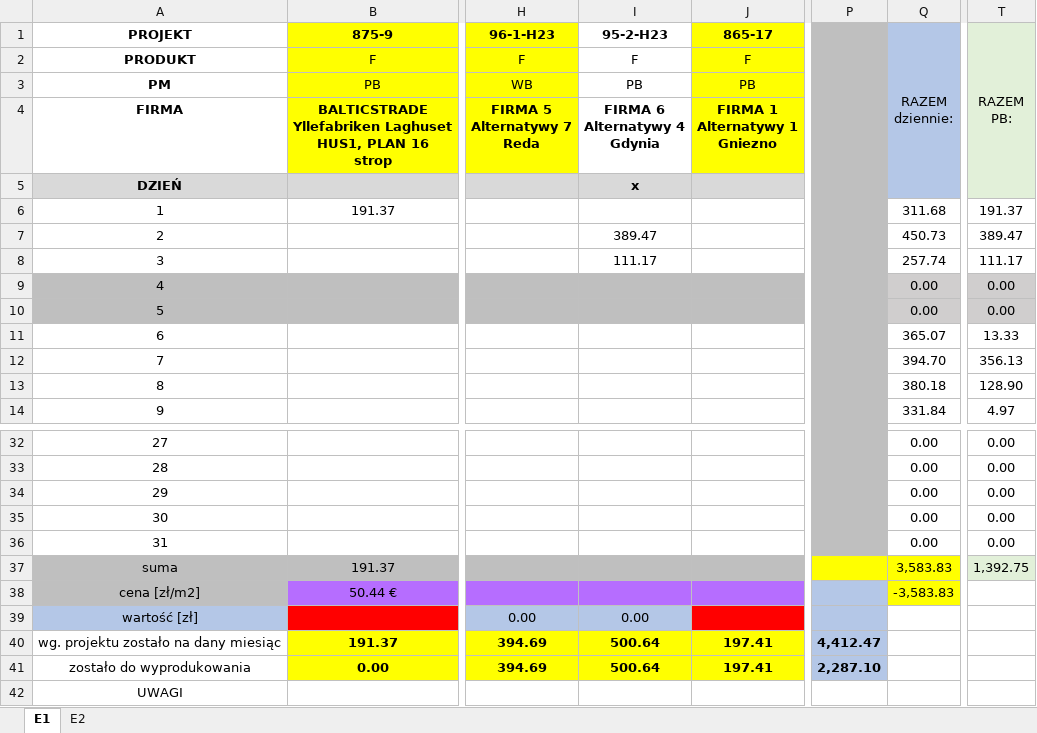
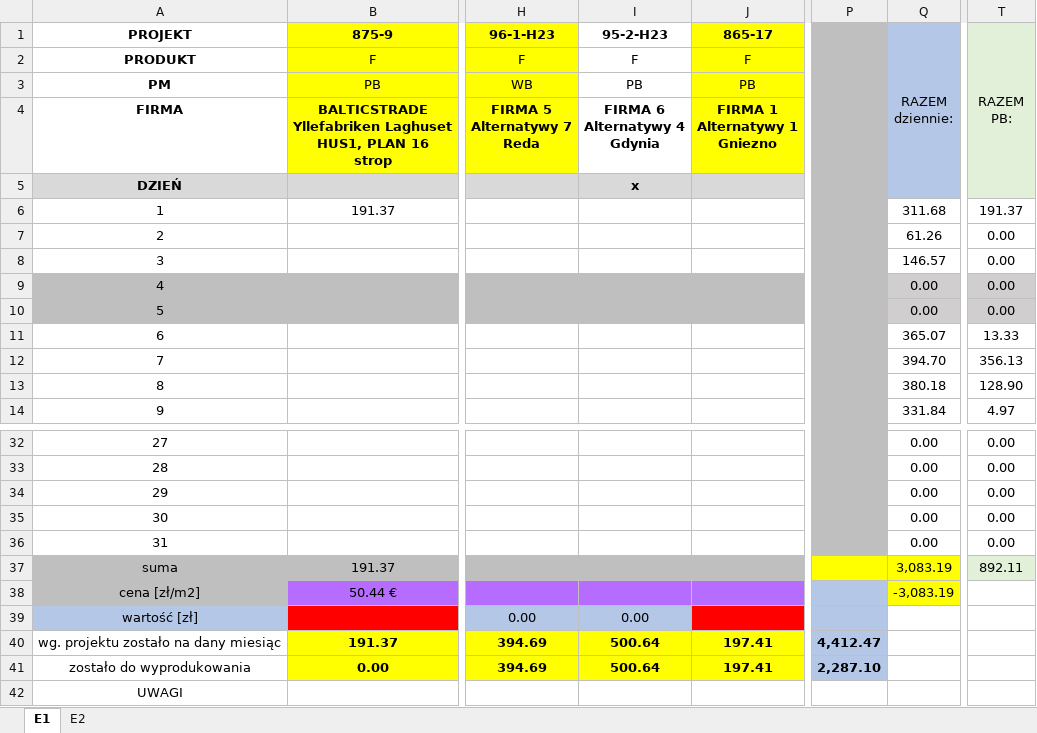
Before and after one commit to GrzegorzRomanowski/report, an Excel workbook: test_data/Miesięczny_03.2023.xlsx, sheet E1, drawn as a sheet; only a part is shown, gaps mark what is left out; values as stored, in another font and other column widths than the file's, no borders; the diff names each change by its address in the sheet, - before the commit and + after, or states it on an @@ line.

Commit message:
Minor fixes in monthly report file

```diff
--- a/test_data/Miesięczny_03.2023.xlsx (sheet E1)
+++ b/test_data/Miesięczny_03.2023.xlsx (sheet E1)
-I7 (95-2-H23): 389.47
+I7 (95-2-H23): (empty)
-Q7 (RAZEM dziennie:): 450.73
+Q7 (RAZEM dziennie:): 61.26
-T7 (RAZEM PB:): 389.47
+T7 (RAZEM PB:): 0.00
-I8 (95-2-H23): 111.17
+I8 (95-2-H23): (empty)
-Q8 (RAZEM dziennie:): 257.74
+Q8 (RAZEM dziennie:): 146.57
-T8 (RAZEM PB:): 111.17
+T8 (RAZEM PB:): 0.00
-Q37 (RAZEM dziennie:): 3,583.83
+Q37 (RAZEM dziennie:): 3,083.19
-T37 (RAZEM PB:): 1,392.75
+T37 (RAZEM PB:): 892.11
-Q38 (RAZEM dziennie:): -3,583.83
+Q38 (RAZEM dziennie:): -3,083.19
```
